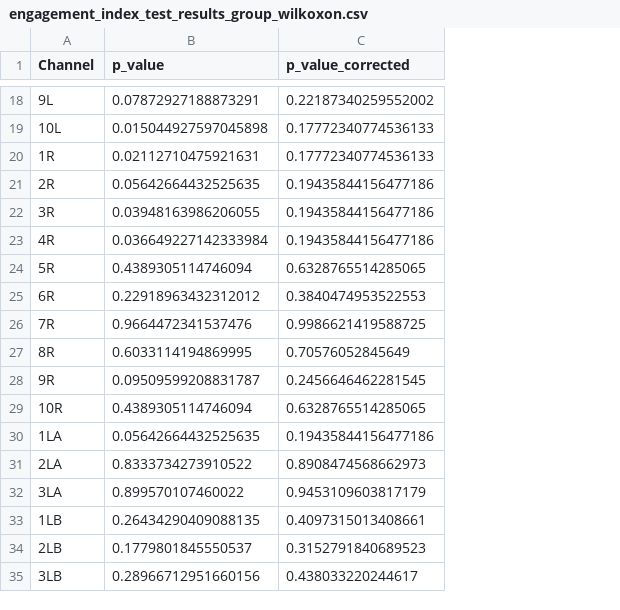
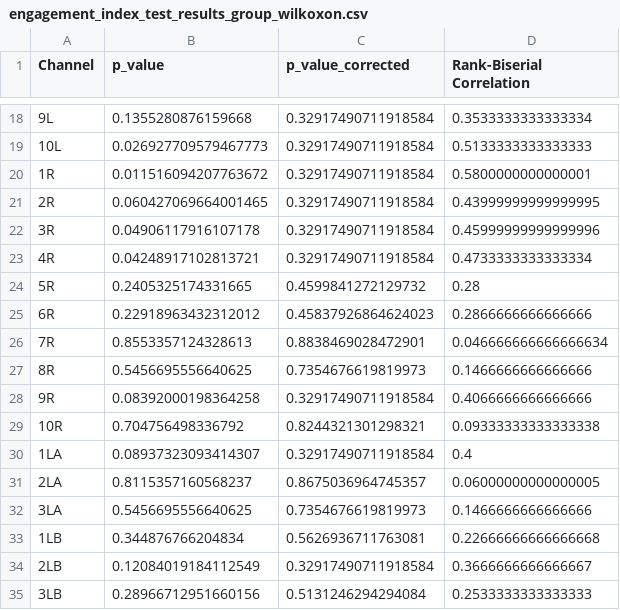
Before and after one commit to ovi-lab/EEG_reading_task, a CSV file: src/engagement_index_test_results_group_wilkoxon.csv, drawn as a sheet; only a part is shown, gaps mark what is left out; the diff covers the shown part only; the diff names each change by its address in the sheet, - before the commit and + after, or states it on an @@ line.

```diff
--- a/src/engagement_index_test_results_group_wilkoxon.csv
+++ b/src/engagement_index_test_results_group_wilkoxon.csv
+column D (Rank-Biserial Correlation), rows 18-35: 0.3533333333333334 | 0.5133333333333333 | 0.5800000000000001 | 0.43999999999999995 | 0.45999999999999996 | 0.4733333333333334 | 0.28 | 0.2866666666666666 | 0.046666666666666634 | 0.1466666666666666 | 0.4066666666666666 | 0.09333333333333338 | 0.4 | 0.06000000000000005 | 0.1466666666666666 | 0.22666666666666668 | 0.3666666666666667 | 0.2533333333333333
-B18 (p_value): 0.07872927188873291
+B18 (p_value): 0.1355280876159668
-C18 (p_value_corrected): 0.22187340259552002
+C18 (p_value_corrected): 0.32917490711918584
-B19 (p_value): 0.015044927597045898
+B19 (p_value): 0.026927709579467773
-C19:C20 (p_value_corrected): 0.17772340774536133
+C19:C20 (p_value_corrected): 0.32917490711918584
-B20 (p_value): 0.02112710475921631
+B20 (p_value): 0.011516094207763672
-B21 (p_value): 0.05642664432525635
+B21 (p_value): 0.060427069664001465
-C21:C23 (p_value_corrected): 0.19435844156477186
+C21:C23 (p_value_corrected): 0.32917490711918584
-B22 (p_value): 0.03948163986206055
+B22 (p_value): 0.04906117916107178
-B23 (p_value): 0.036649227142333984
+B23 (p_value): 0.04248917102813721
-B24 (p_value): 0.4389305114746094
+B24 (p_value): 0.2405325174331665
-C24 (p_value_corrected): 0.6328765514285065
+C24 (p_value_corrected): 0.4599841272129732
-C25 (p_value_corrected): 0.3840474953522553
+C25 (p_value_corrected): 0.45837926864624023
-B26 (p_value): 0.9664472341537476
+B26 (p_value): 0.8553357124328613
-C26 (p_value_corrected): 0.9986621419588725
+C26 (p_value_corrected): 0.8838469028472901
-B27 (p_value): 0.6033114194869995
+B27 (p_value): 0.5456695556640625
-C27 (p_value_corrected): 0.70576052845649
+C27 (p_value_corrected): 0.7354676619819973
-B28 (p_value): 0.09509599208831787
+B28 (p_value): 0.08392000198364258
-C28 (p_value_corrected): 0.2456646462281545
+C28 (p_value_corrected): 0.32917490711918584
-B29 (p_value): 0.4389305114746094
+B29 (p_value): 0.704756498336792
-C29 (p_value_corrected): 0.6328765514285065
+C29 (p_value_corrected): 0.8244321301298321
-B30 (p_value): 0.05642664432525635
+B30 (p_value): 0.08937323093414307
-C30 (p_value_corrected): 0.19435844156477186
+C30 (p_value_corrected): 0.32917490711918584
-B31 (p_value): 0.8333734273910522
+B31 (p_value): 0.8115357160568237
-C31 (p_value_corrected): 0.8908474568662973
+C31 (p_value_corrected): 0.8675036964745357
-B32 (p_value): 0.899570107460022
+B32 (p_value): 0.5456695556640625
-C32 (p_value_corrected): 0.9453109603817179
+C32 (p_value_corrected): 0.7354676619819973
-B33 (p_value): 0.26434290409088135
+B33 (p_value): 0.344876766204834
-C33 (p_value_corrected): 0.4097315013408661
+C33 (p_value_corrected): 0.5626936711763081
-B34 (p_value): 0.1779801845550537
+B34 (p_value): 0.12084019184112549
-C34 (p_value_corrected): 0.3152791840689523
+C34 (p_value_corrected): 0.32917490711918584
-C35 (p_value_corrected): 0.438033220244617
+C35 (p_value_corrected): 0.5131246294294084
```
Also changed, not shown: 85 edited cells elsewhere in this file, 3 other files.
